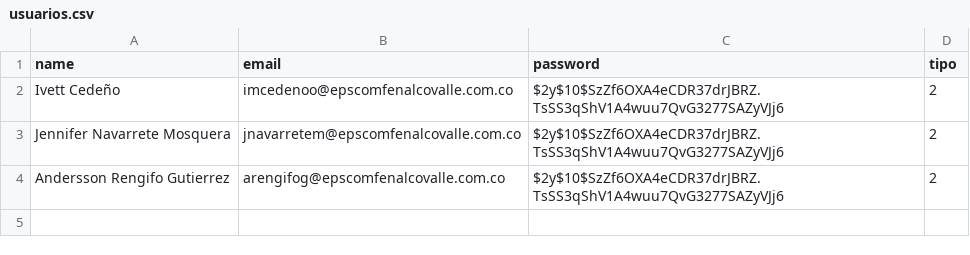
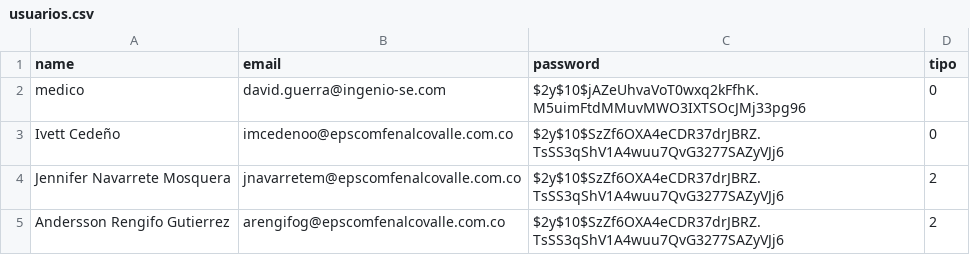
Before and after one commit to raulast/comfenalcoapp-prod, a CSV file: public/csv/usuarios.csv, drawn as a sheet.

```diff
--- a/public/csv/usuarios.csv
+++ b/public/csv/usuarios.csv
@@ -1,3 +1,4 @@
 name;email;password;tipo
-Ivett Cedeño;imcedenoo@epscomfenalcovalle.com.co;$2y$10$SzZf6OXA4eCDR37drJBRZ.TsSS3qShV1A4wuu7QvG3277SAZyVJj6;2
+medico;david.guerra@ingenio-se.com;$2y$10$jAZeUhvaVoT0wxq2kFfhK.M5uimFtdMMuvMWO3IXTSOcJMj33pg96;0
+Ivett Cedeño;imcedenoo@epscomfenalcovalle.com.co;$2y$10$SzZf6OXA4eCDR37drJBRZ.TsSS3qShV1A4wuu7QvG3277SAZyVJj6;0
 Jennifer Navarrete Mosquera;jnavarretem@epscomfenalcovalle.com.co;$2y$10$SzZf6OXA4eCDR37drJBRZ.TsSS3qShV1A4wuu7QvG3277SAZyVJj6;2
```
Also changed, not shown: 6 other files.
